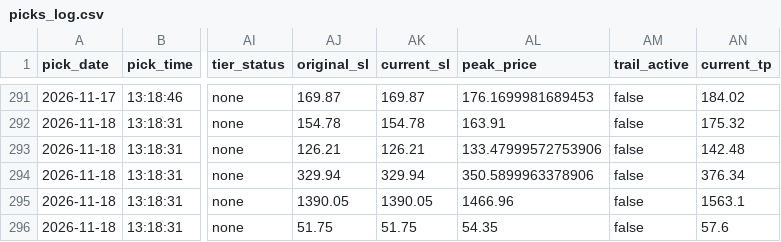
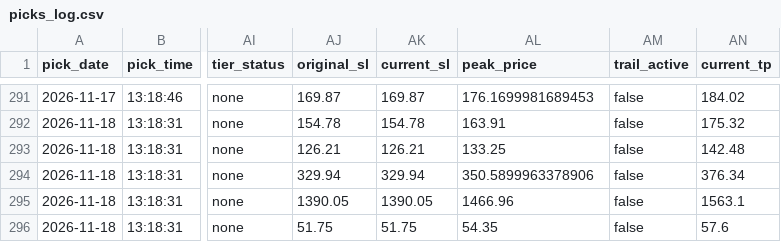
Before and after one commit to anjanneogi13/daily-stock-agent, a CSV file: data/picks_log.csv, drawn as a sheet; only a part is shown, gaps mark what is left out; the diff names each change by its address in the sheet, - before the commit and + after, or states it on an @@ line.

```diff
--- a/data/picks_log.csv
+++ b/data/picks_log.csv
-AL293 (peak_price): 133.47999572753906
+AL293 (peak_price): 133.25
```
Also changed, not shown: 1 other file.
